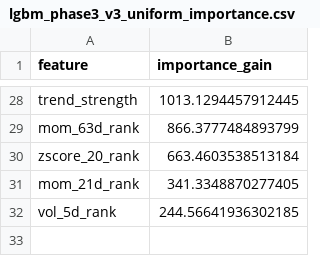
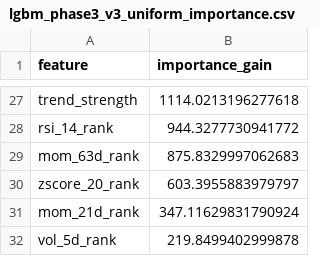
Before and after one commit to wansoo88/recostock, a CSV file: models/weights/lgbm_phase3_v3_uniform_importance.csv, drawn as a sheet; only a part is shown, gaps mark what is left out; addresses are those after the commit; the diff covers the shown part only; the diff names each change by its address in the sheet, - before the commit and + after, or states it on an @@ line.

```diff
--- a/models/weights/lgbm_phase3_v3_uniform_importance.csv
+++ b/models/weights/lgbm_phase3_v3_uniform_importance.csv
-B27 (importance_gain): 1013.1294457912445
+B27 (importance_gain): 1114.0213196277618
+row 28: rsi_14_rank | 944.3277730941772
-B29 (importance_gain): 866.3777484893799
+B29 (importance_gain): 875.8329997062683
-B30 (importance_gain): 663.4603538513184
+B30 (importance_gain): 603.3955883979797
-B31 (importance_gain): 341.3348870277405
+B31 (importance_gain): 347.11629831790924
-B32 (importance_gain): 244.56641936302185
+B32 (importance_gain): 219.8499402999878
```
Also changed, not shown: 6 added rows, 7 removed rows and 19 edited cells elsewhere in this file, data/logs/retrain_history.csv, 1 other file.
